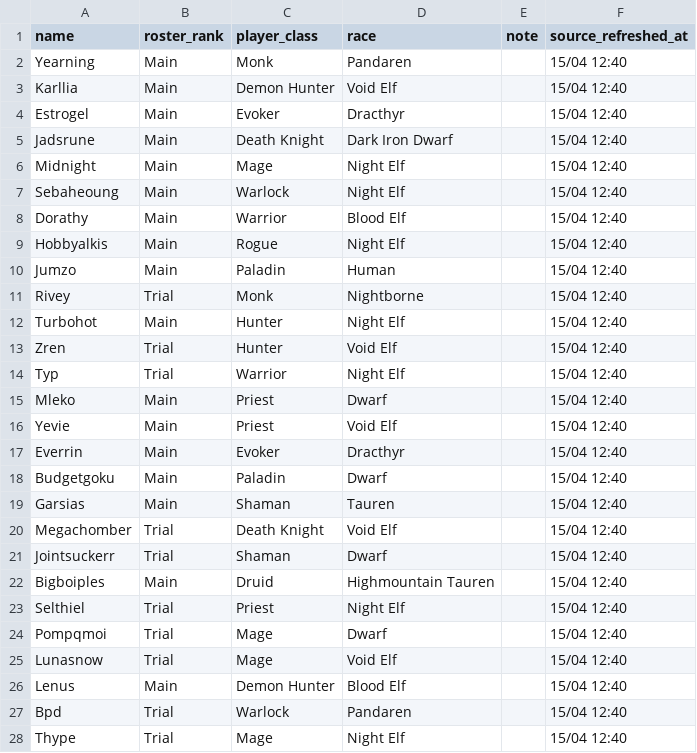
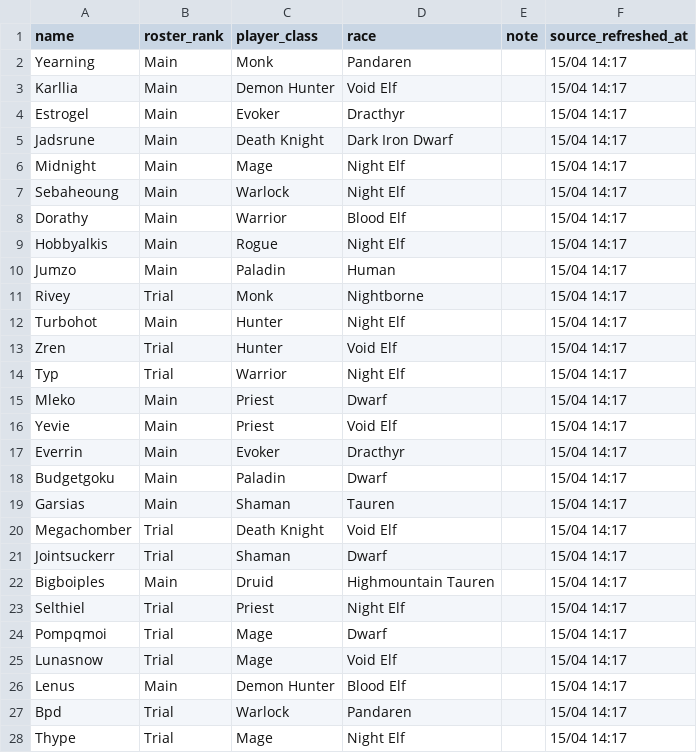
Before and after one commit to richmulvany/sc-warcraftlogs-analytics, a CSV file: frontend/public/data/live_raid_roster.csv, drawn as a sheet; only a part is shown; the diff covers the shown part only.

```diff
--- a/frontend/public/data/live_raid_roster.csv
+++ b/frontend/public/data/live_raid_roster.csv
@@ -1,28 +1,28 @@
 name,roster_rank,player_class,race,note,source_refreshed_at
-Yearning,Main,Monk,Pandaren,,15/04 12:40
-Karllia,Main,Demon Hunter,Void Elf,,15/04 12:40
-Estrogel,Main,Evoker,Dracthyr,,15/04 12:40
-Jadsrune,Main,Death Knight,Dark Iron Dwarf,,15/04 12:40
-Midnight,Main,Mage,Night Elf,,15/04 12:40
-Sebaheoung,Main,Warlock,Night Elf,,15/04 12:40
-Dorathy,Main,Warrior,Blood Elf,,15/04 12:40
-Hobbyalkis,Main,Rogue,Night Elf,,15/04 12:40
-Jumzo,Main,Paladin,Human,,15/04 12:40
-Rivey,Trial,Monk,Nightborne,,15/04 12:40
-Turbohot,Main,Hunter,Night Elf,,15/04 12:40
-Zren,Trial,Hunter,Void Elf,,15/04 12:40
-Typ,Trial,Warrior,Night Elf,,15/04 12:40
-Mleko,Main,Priest,Dwarf,,15/04 12:40
-Yevie,Main,Priest,Void Elf,,15/04 12:40
-Everrin,Main,Evoker,Dracthyr,,15/04 12:40
-Budgetgoku,Main,Paladin,Dwarf,,15/04 12:40
-Garsias,Main,Shaman,Tauren,,15/04 12:40
-Megachomber,Trial,Death Knight,Void Elf,,15/04 12:40
-Jointsuckerr,Trial,Shaman,Dwarf,,15/04 12:40
-Bigboiples,Main,Druid,Highmountain Tauren,,15/04 12:40
-Selthiel,Trial,Priest,Night Elf,,15/04 12:40
-Pompqmoi,Trial,Mage,Dwarf,,15/04 12:40
-Lunasnow,Trial,Mage,Void Elf,,15/04 12:40
-Lenus,Main,Demon Hunter,Blood Elf,,15/04 12:40
-Bpd,Trial,Warlock,Pandaren,,15/04 12:40
-Thype,Trial,Mage,Night Elf,,15/04 12:40
+Yearning,Main,Monk,Pandaren,,15/04 14:17
+Karllia,Main,Demon Hunter,Void Elf,,15/04 14:17
+Estrogel,Main,Evoker,Dracthyr,,15/04 14:17
+Jadsrune,Main,Death Knight,Dark Iron Dwarf,,15/04 14:17
+Midnight,Main,Mage,Night Elf,,15/04 14:17
+Sebaheoung,Main,Warlock,Night Elf,,15/04 14:17
+Dorathy,Main,Warrior,Blood Elf,,15/04 14:17
+Hobbyalkis,Main,Rogue,Night Elf,,15/04 14:17
+Jumzo,Main,Paladin,Human,,15/04 14:17
+Rivey,Trial,Monk,Nightborne,,15/04 14:17
+Turbohot,Main,Hunter,Night Elf,,15/04 14:17
+Zren,Trial,Hunter,Void Elf,,15/04 14:17
+Typ,Trial,Warrior,Night Elf,,15/04 14:17
+Mleko,Main,Priest,Dwarf,,15/04 14:17
+Yevie,Main,Priest,Void Elf,,15/04 14:17
+Everrin,Main,Evoker,Dracthyr,,15/04 14:17
+Budgetgoku,Main,Paladin,Dwarf,,15/04 14:17
+Garsias,Main,Shaman,Tauren,,15/04 14:17
+Megachomber,Trial,Death Knight,Void Elf,,15/04 14:17
+Jointsuckerr,Trial,Shaman,Dwarf,,15/04 14:17
+Bigboiples,Main,Druid,Highmountain Tauren,,15/04 14:17
+Selthiel,Trial,Priest,Night Elf,,15/04 14:17
+Pompqmoi,Trial,Mage,Dwarf,,15/04 14:17
+Lunasnow,Trial,Mage,Void Elf,,15/04 14:17
+Lenus,Main,Demon Hunter,Blood Elf,,15/04 14:17
+Bpd,Trial,Warlock,Pandaren,,15/04 14:17
+Thype,Trial,Mage,Night Elf,,15/04 14:17
```
Also changed, not shown: 1 edited cell elsewhere in this file, 1 other file.
